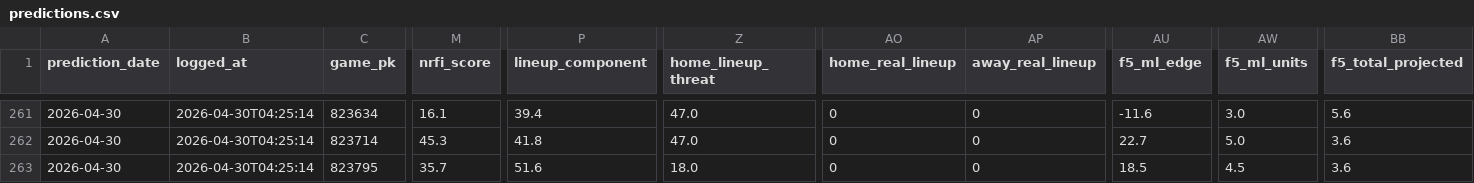
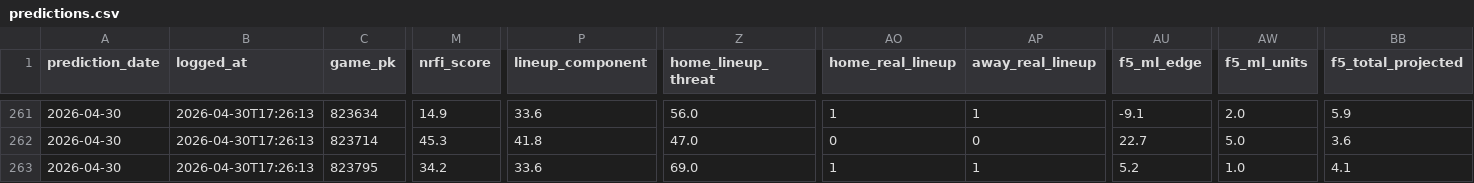
Before and after one commit to EvanOssege/NRFI, a CSV file: output/predictions.csv, drawn as a sheet; only a part is shown, gaps mark what is left out; the diff covers the shown part only; the diff names each change by its address in the sheet, - before the commit and + after, or states it on an @@ line.

```diff
--- a/output/predictions.csv
+++ b/output/predictions.csv
-B261:B263 (logged_at): 2026-04-30T04:25:14
+B261:B263 (logged_at): 2026-04-30T17:26:13
-M261 (nrfi_score): 16.1
+M261 (nrfi_score): 14.9
-P261 (lineup_component): 39.4
+P261 (lineup_component): 33.6
-Z261 (home_lineup_threat): 47.0
+Z261 (home_lineup_threat): 56.0
-AO261 (home_real_lineup): 0
+AO261 (home_real_lineup): 1
-AP261 (away_real_lineup): 0
+AP261 (away_real_lineup): 1
-AU261 (f5_ml_edge): -11.6
+AU261 (f5_ml_edge): -9.1
-AW261 (f5_ml_units): 3.0
+AW261 (f5_ml_units): 2.0
-BB261 (f5_total_projected): 5.6
+BB261 (f5_total_projected): 5.9
-M263 (nrfi_score): 35.7
+M263 (nrfi_score): 34.2
-P263 (lineup_component): 51.6
+P263 (lineup_component): 33.6
-Z263 (home_lineup_threat): 18.0
+Z263 (home_lineup_threat): 69.0
-AO263 (home_real_lineup): 0
+AO263 (home_real_lineup): 1
-AP263 (away_real_lineup): 0
+AP263 (away_real_lineup): 1
-AU263 (f5_ml_edge): 18.5
+AU263 (f5_ml_edge): 5.2
-AW263 (f5_ml_units): 4.5
+AW263 (f5_ml_units): 1.0
-BB263 (f5_total_projected): 3.6
+BB263 (f5_total_projected): 4.1
```
Also changed, not shown: 134 edited cells elsewhere in this file, output/outcomes.csv, 3 other files.
